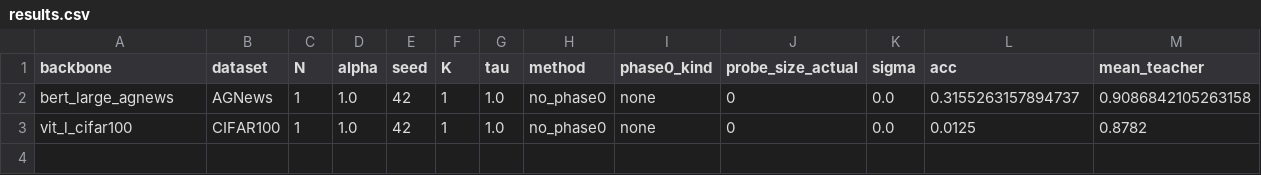
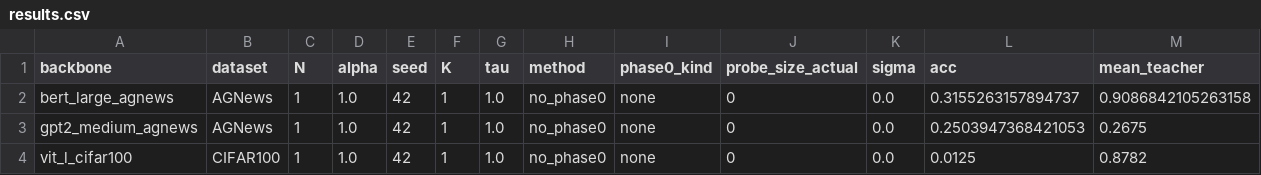
Before and after one commit to hkanpak21/HE-IFD, a CSV file: results/heifd_018_partA_sanity/results.csv, drawn as a sheet; only a part is shown; rows hold the shown columns only; the diff names each change by its address in the sheet, - before the commit and + after, or states it on an @@ line.

Commit message:
results: 018 Part-A GPT-2-medium complete (all 3 sanity backbones done)

```diff
--- a/results/heifd_018_partA_sanity/results.csv
+++ b/results/heifd_018_partA_sanity/results.csv
+row 3: gpt2_medium_agnews | AGNews | 1 | 1.0 | 42 | 1 | 1.0 | no_phase0 | none | 0 | 0.0 | 0.2503947368421053 | 0.2675
```
Also changed, not shown: 4 other files.
